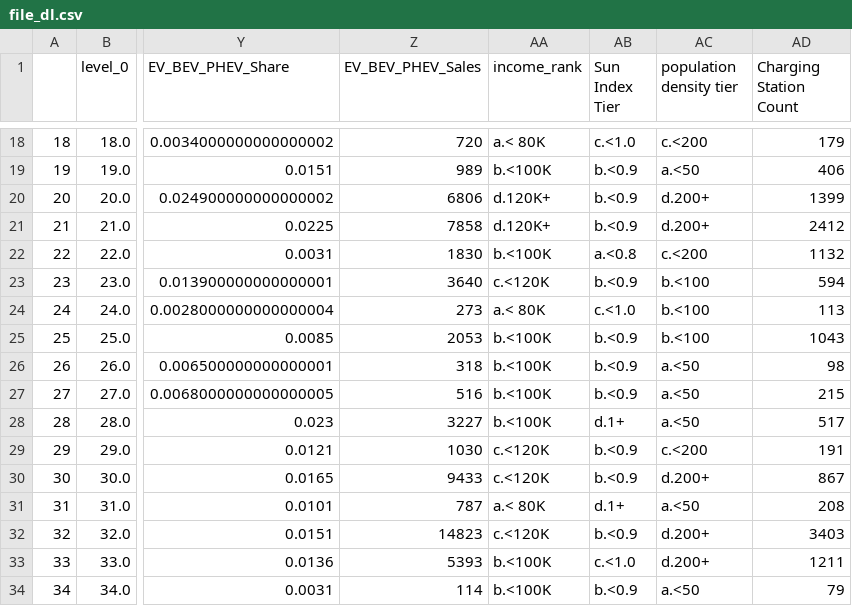
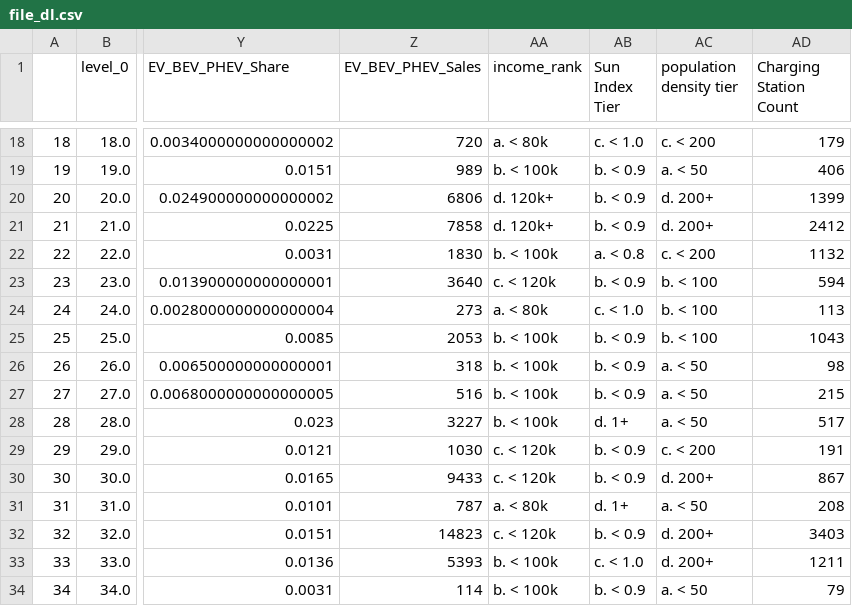
Before and after one commit to EllaJia/stat-data-analysis, a CSV file: Project 1 - data/data/file_dl.csv, drawn as a sheet; only a part is shown, gaps mark what is left out; the diff covers the shown part only; the diff names each change by its address in the sheet, - before the commit and + after, or states it on an @@ line.

```diff
--- a/Project 1 - data/data/file_dl.csv
+++ b/Project 1 - data/data/file_dl.csv
-AA18 (income_rank): a.< 80K
+AA18 (income_rank): a. < 80k
-AB18 (Sun Index Tier): c.<1.0
+AB18 (Sun Index Tier): c. < 1.0
-AC18 (population density tier): c.<200
+AC18 (population density tier): c. < 200
-AA19 (income_rank): b.<100K
+AA19 (income_rank): b. < 100k
-AB19:AB21 (Sun Index Tier): b.<0.9
+AB19:AB21 (Sun Index Tier): b. < 0.9
-AC19 (population density tier): a.<50
+AC19 (population density tier): a. < 50
-AA20:AA21 (income_rank): d.120K+
+AA20:AA21 (income_rank): d. 120k+
-AC20:AC21 (population density tier): d.200+
+AC20:AC21 (population density tier): d. 200+
-AA22 (income_rank): b.<100K
+AA22 (income_rank): b. < 100k
-AB22 (Sun Index Tier): a.<0.8
+AB22 (Sun Index Tier): a. < 0.8
-AC22 (population density tier): c.<200
+AC22 (population density tier): c. < 200
-AA23 (income_rank): c.<120K
+AA23 (income_rank): c. < 120k
-AB23 (Sun Index Tier): b.<0.9
+AB23 (Sun Index Tier): b. < 0.9
-AC23:AC25 (population density tier): b.<100
+AC23:AC25 (population density tier): b. < 100
-AA24 (income_rank): a.< 80K
+AA24 (income_rank): a. < 80k
-AB24 (Sun Index Tier): c.<1.0
+AB24 (Sun Index Tier): c. < 1.0
-AA25:AA28 (income_rank): b.<100K
+AA25:AA28 (income_rank): b. < 100k
-AB25:AB27 (Sun Index Tier): b.<0.9
+AB25:AB27 (Sun Index Tier): b. < 0.9
-AC26:AC28 (population density tier): a.<50
+AC26:AC28 (population density tier): a. < 50
-AB28 (Sun Index Tier): d.1+
+AB28 (Sun Index Tier): d. 1+
-AA29:AA30 (income_rank): c.<120K
+AA29:AA30 (income_rank): c. < 120k
-AB29:AB30 (Sun Index Tier): b.<0.9
+AB29:AB30 (Sun Index Tier): b. < 0.9
-AC29 (population density tier): c.<200
+AC29 (population density tier): c. < 200
-AC30 (population density tier): d.200+
+AC30 (population density tier): d. 200+
-AA31 (income_rank): a.< 80K
+AA31 (income_rank): a. < 80k
-AB31 (Sun Index Tier): d.1+
+AB31 (Sun Index Tier): d. 1+
-AC31 (population density tier): a.<50
+AC31 (population density tier): a. < 50
-AA32 (income_rank): c.<120K
+AA32 (income_rank): c. < 120k
-AB32 (Sun Index Tier): b.<0.9
+AB32 (Sun Index Tier): b. < 0.9
-AC32:AC33 (population density tier): d.200+
+AC32:AC33 (population density tier): d. 200+
-AA33:AA34 (income_rank): b.<100K
+AA33:AA34 (income_rank): b. < 100k
-AB33 (Sun Index Tier): c.<1.0
+AB33 (Sun Index Tier): c. < 1.0
-AB34 (Sun Index Tier): b.<0.9
+AB34 (Sun Index Tier): b. < 0.9
-AC34 (population density tier): a.<50
+AC34 (population density tier): a. < 50
```
Also changed, not shown: 96 edited cells elsewhere in this file, 6 other files.
